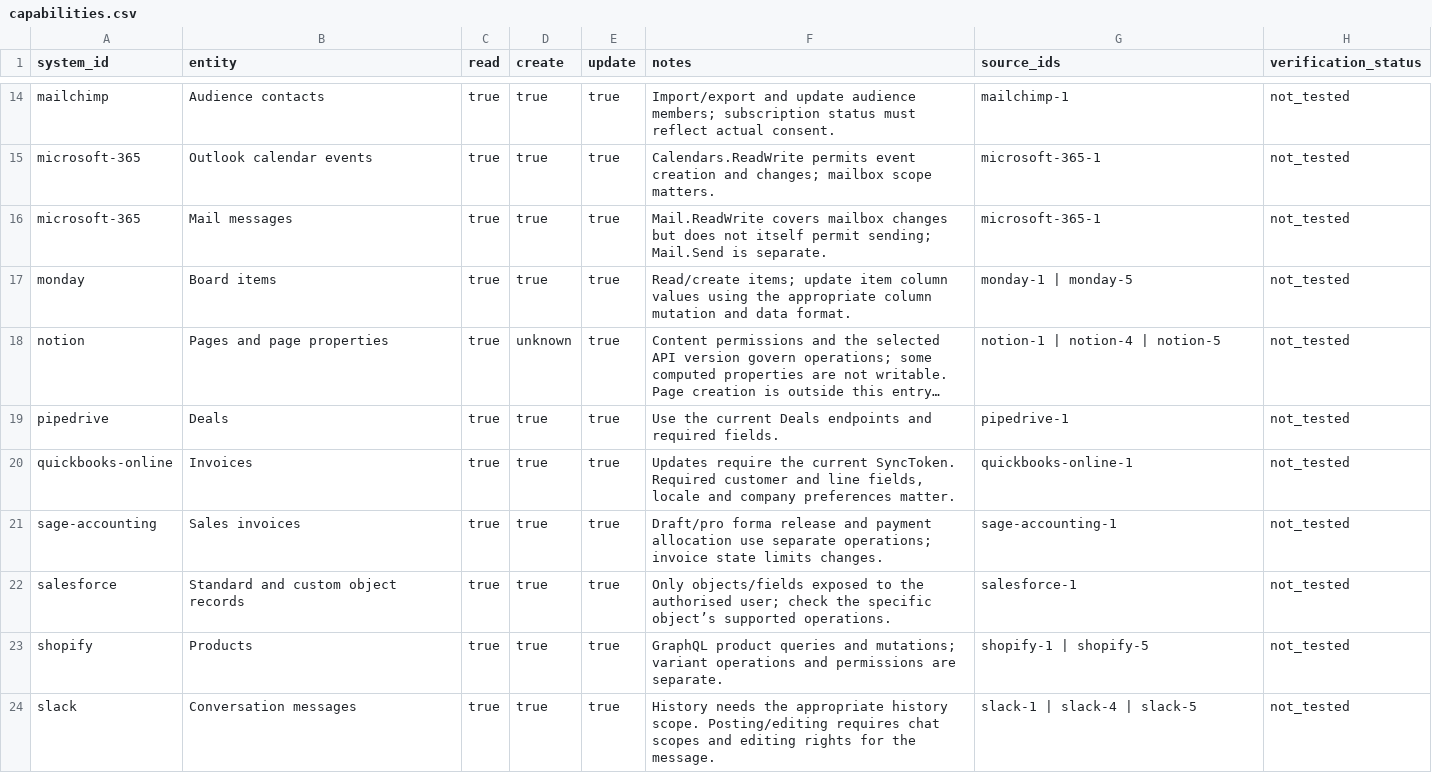
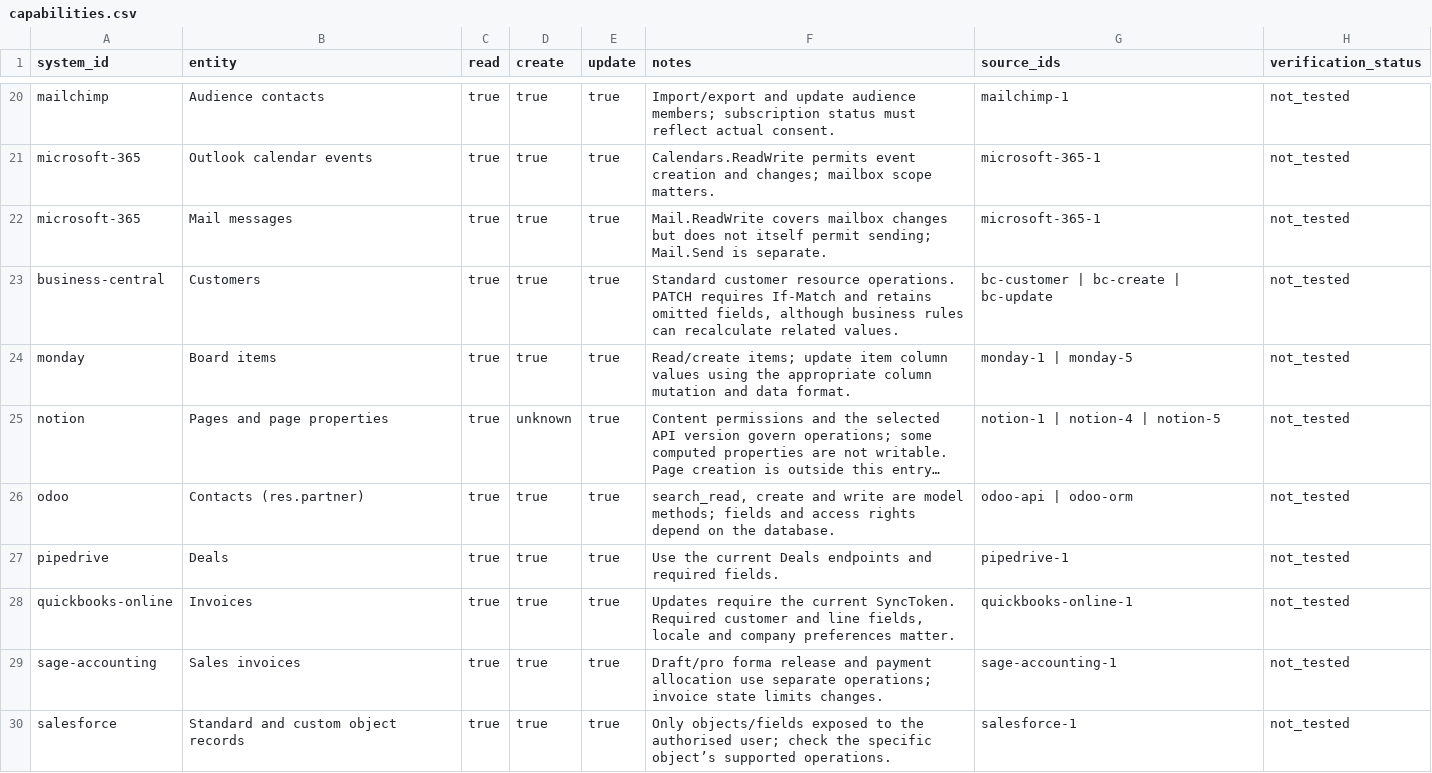
Before and after one commit to Fantasmagazzle/uk-business-software-integrations, a CSV file: data/capabilities.csv, drawn as a sheet; only a part is shown, gaps mark what is left out; the shorter side is filled out with more unchanged rows; long unchanged cells end in …; the diff covers the shown part only; the diff names each change by its address in the sheet, - before the commit and + after, or states it on an @@ line.

```diff
--- a/data/capabilities.csv
+++ b/data/capabilities.csv
+row 23: business-central | Customers | true | true | true | Standard customer resource operations. PATCH requires If-Match and retains omitted fields, although business rules can recalculate related values. | bc-customer | bc-create | bc-update | not_tested
+row 26: odoo | Contacts (res.partner) | true | true | true | search_read, create and write are model methods; fields and access rights depend on the database. | odoo-api | odoo-orm | not_tested
```
Also changed, not shown: 9 added rows elsewhere in this file, analysis/category_summary.csv, data/claim_sources.csv, 12 other files.
